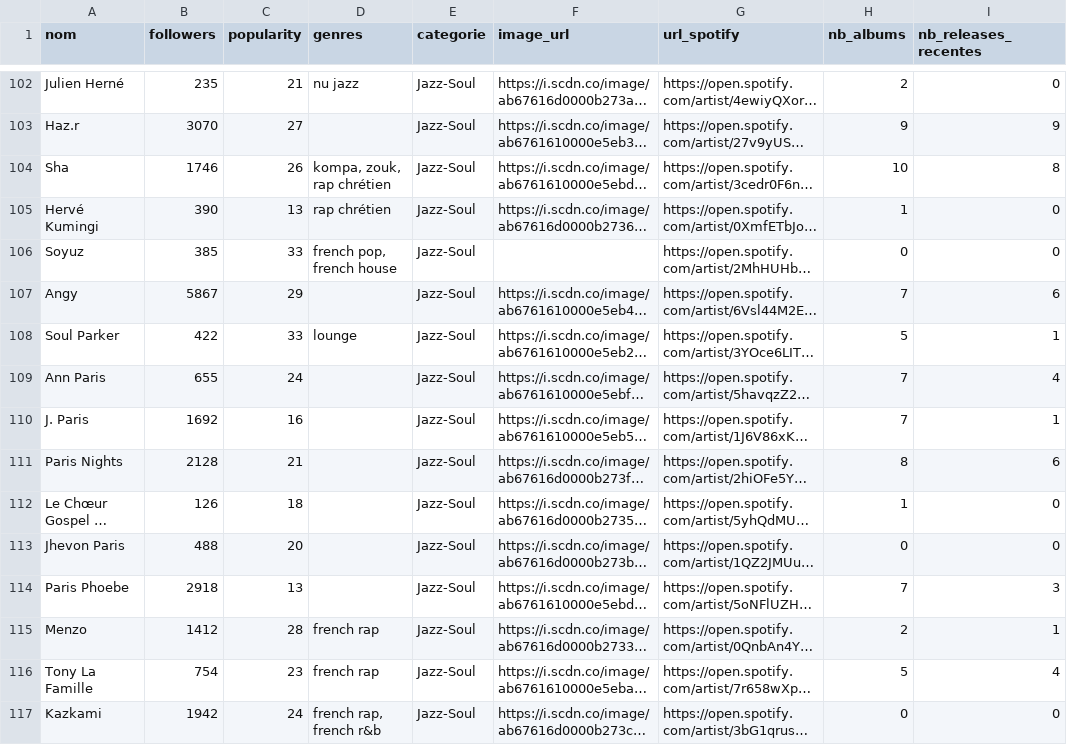
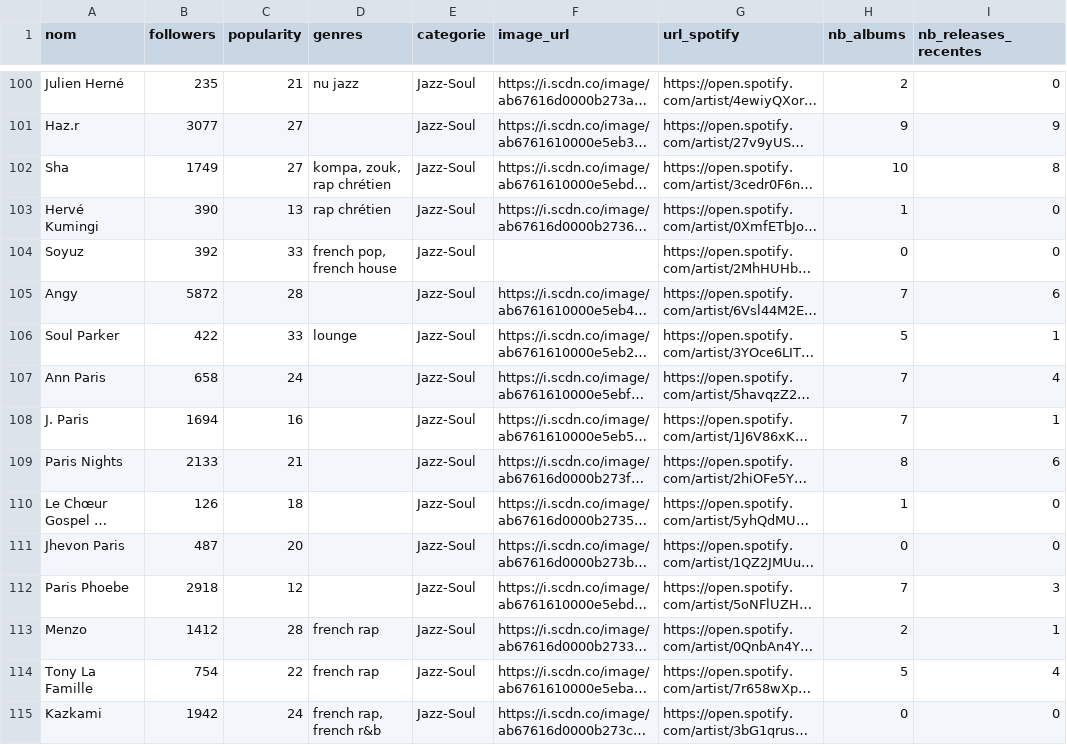
Before and after one commit to jennykarim45-ai/Music_Talent_Radar, a CSV file: data/spotify_filtered.csv, drawn as a sheet; only a part is shown, gaps mark what is left out; long unchanged cells end in …; addresses are those after the commit; the diff covers the shown part only; the diff names each change by its address in the sheet, - before the commit and + after, or states it on an @@ line.

```diff
--- a/data/spotify_filtered.csv
+++ b/data/spotify_filtered.csv
-B101 (followers): 3070
+B101 (followers): 3077
-B102 (followers): 1746
+B102 (followers): 1749
-C102 (popularity): 26
+C102 (popularity): 27
-B104 (followers): 385
+B104 (followers): 392
-B105 (followers): 5867
+B105 (followers): 5872
-C105 (popularity): 29
+C105 (popularity): 28
-B107 (followers): 655
+B107 (followers): 658
-B108 (followers): 1692
+B108 (followers): 1694
-B109 (followers): 2128
+B109 (followers): 2133
-B111 (followers): 488
+B111 (followers): 487
-C112 (popularity): 13
+C112 (popularity): 12
-C114 (popularity): 23
+C114 (popularity): 22
```
Also changed, not shown: 2 removed rows and 121 edited cells elsewhere in this file, data/deezer_filtered.csv, data/predictions_ml.csv, 4 other files.
